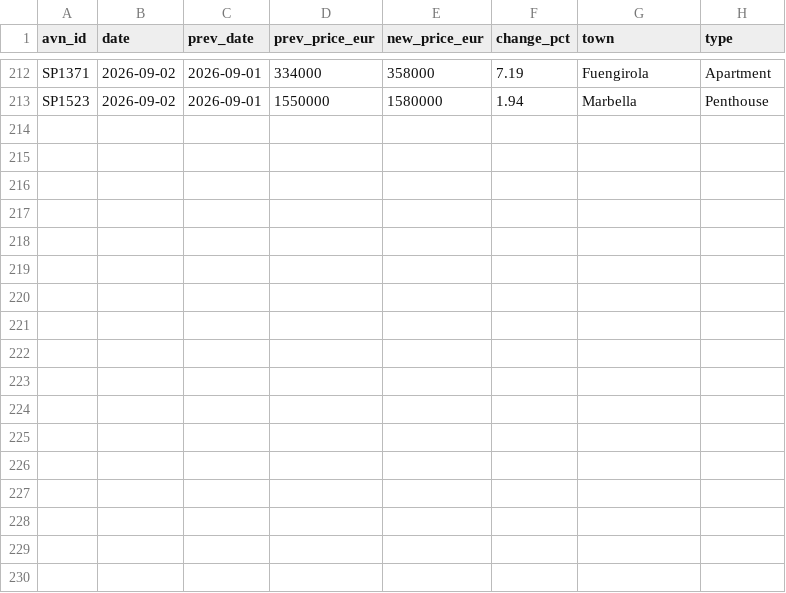
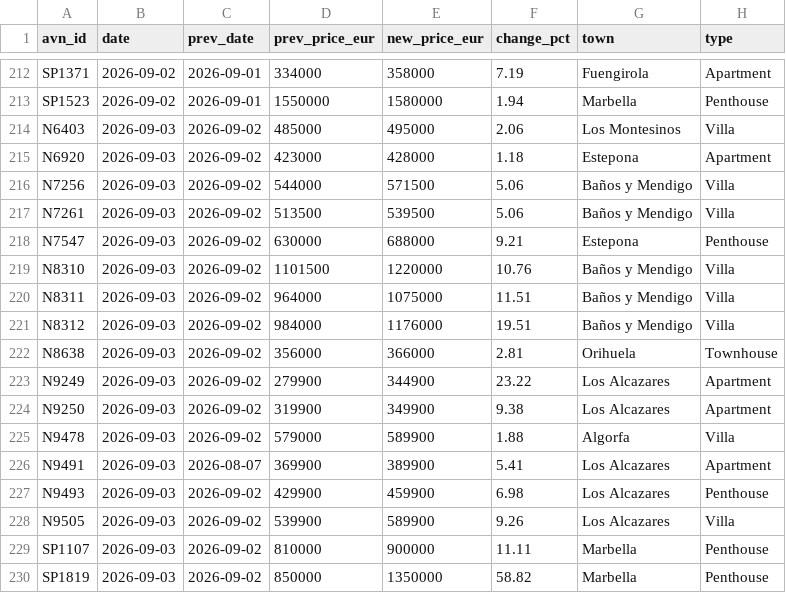
Before and after one commit to HenrikKolstad/avena-terminal, a CSV file: public/open-data/moves.csv, drawn as a sheet; only a part is shown, gaps mark what is left out.

Commit message:
chore(corpus): nightly open-data rebuild [skip ci]

```diff
--- a/public/open-data/moves.csv
+++ b/public/open-data/moves.csv
@@ -213 +213,18 @@ SP1371,2026-09-02,2026-09-01,334000,358000,7.19,Fuengirola,Apartment
 SP1523,2026-09-02,2026-09-01,1550000,1580000,1.94,Marbella,Penthouse
+N6403,2026-09-03,2026-09-02,485000,495000,2.06,Los Montesinos,Villa
+N6920,2026-09-03,2026-09-02,423000,428000,1.18,Estepona,Apartment
+N7256,2026-09-03,2026-09-02,544000,571500,5.06,Baños y Mendigo,Villa
+N7261,2026-09-03,2026-09-02,513500,539500,5.06,Baños y Mendigo,Villa
+N7547,2026-09-03,2026-09-02,630000,688000,9.21,Estepona,Penthouse
+N8310,2026-09-03,2026-09-02,1101500,1220000,10.76,Baños y Mendigo,Villa
+N8311,2026-09-03,2026-09-02,964000,1075000,11.51,Baños y Mendigo,Villa
+N8312,2026-09-03,2026-09-02,984000,1176000,19.51,Baños y Mendigo,Villa
+N8638,2026-09-03,2026-09-02,356000,366000,2.81,Orihuela,Townhouse
+N9249,2026-09-03,2026-09-02,279900,344900,23.22,Los Alcazares,Apartment
+N9250,2026-09-03,2026-09-02,319900,349900,9.38,Los Alcazares,Apartment
+N9478,2026-09-03,2026-09-02,579000,589900,1.88,Algorfa,Villa
+N9491,2026-09-03,2026-08-07,369900,389900,5.41,Los Alcazares,Apartment
+N9493,2026-09-03,2026-09-02,429900,459900,6.98,Los Alcazares,Penthouse
+N9505,2026-09-03,2026-09-02,539900,589900,9.26,Los Alcazares,Villa
+SP1107,2026-09-03,2026-09-02,810000,900000,11.11,Marbella,Penthouse
+SP1819,2026-09-03,2026-09-02,850000,1350000,58.82,Marbella,Penthouse
```
Also changed, not shown: public/open-data/movement-ledger.csv, public/open-data/tombstones.csv, 6 other files.
